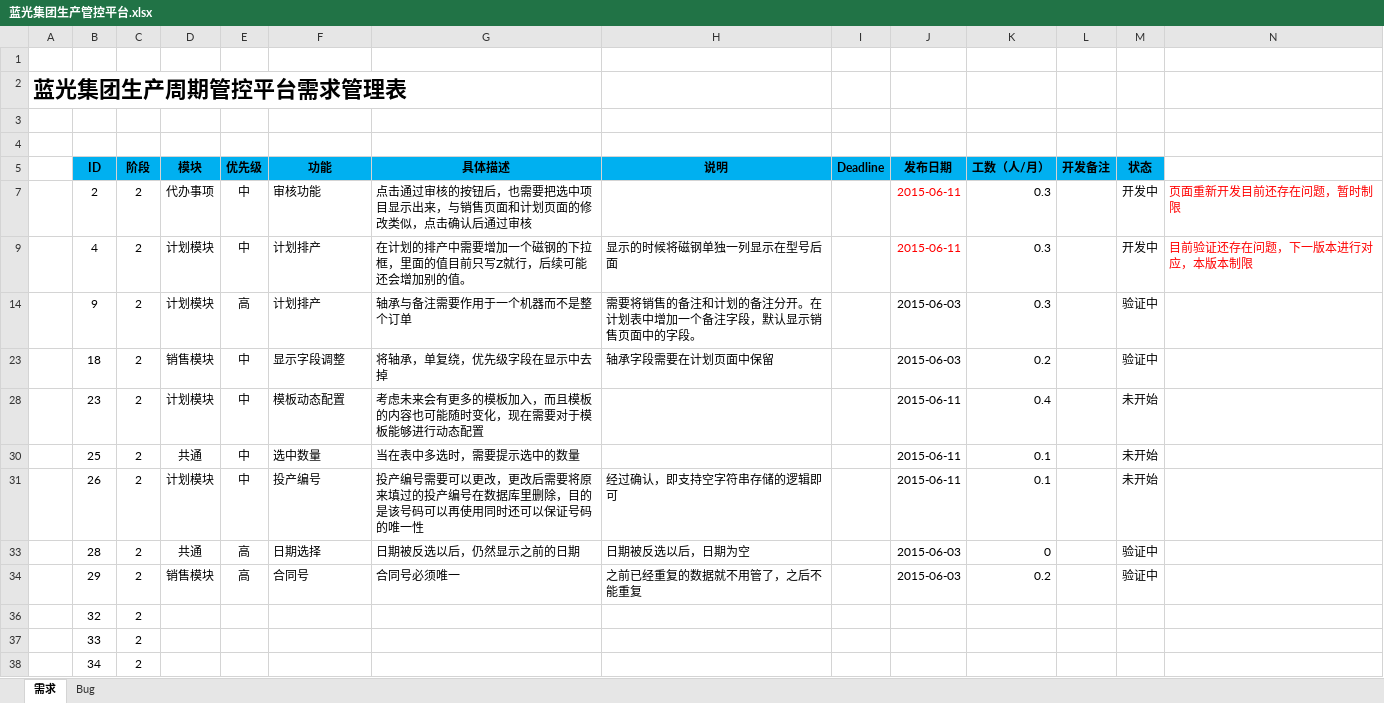
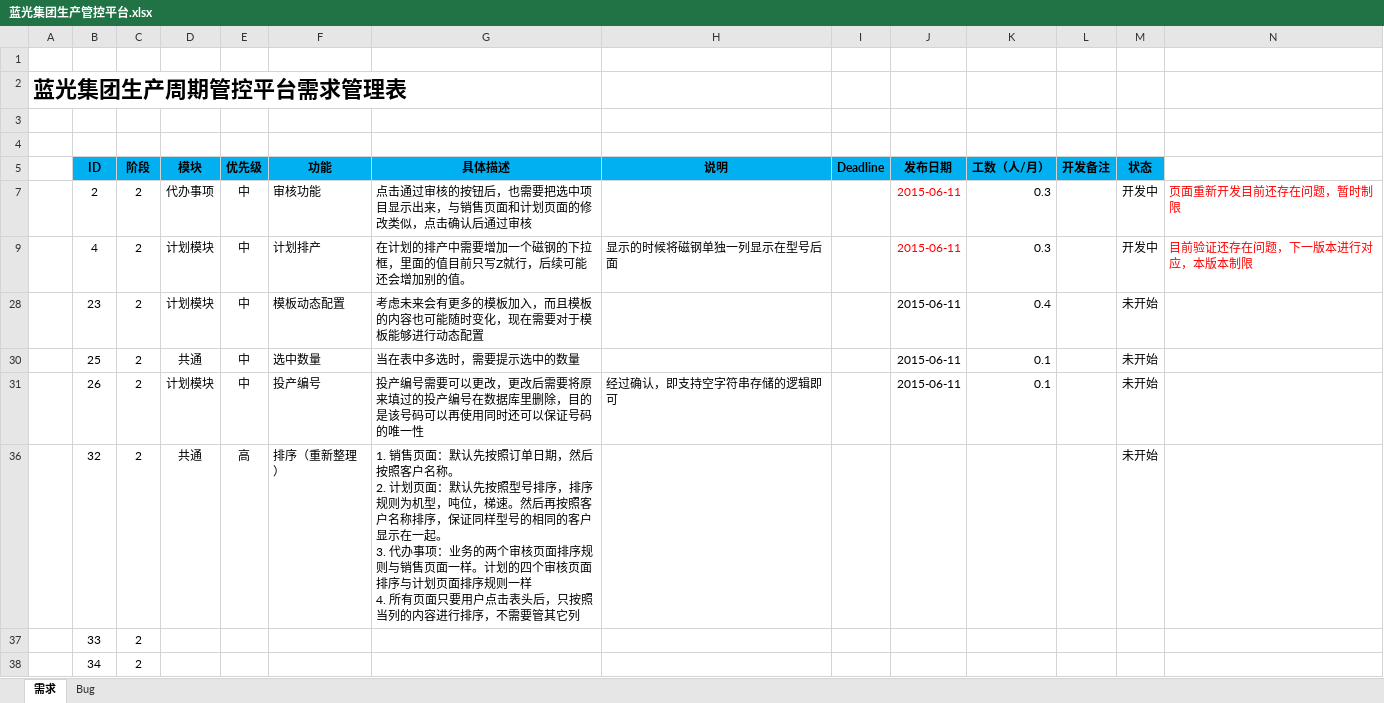
Before and after one commit to Patrick-Wang/BlueRay, an Excel workbook: Documentation/蓝光集团生产管控平台.xlsx, sheet 需求, drawn as a sheet; only a part is shown; values as stored, in another font and other column widths than the file's, no borders; rows hold the shown columns only; ↵ is a line break in a cell; the diff names each change by its address in the sheet, - before the commit and + after, or states it on an @@ line.

Commit message:
更新需求和Bug备注

```diff
--- a/Documentation/蓝光集团生产管控平台.xlsx (sheet 需求)
+++ b/Documentation/蓝光集团生产管控平台.xlsx (sheet 需求)
-row 14:  | 9 | 2 | 计划模块 | 高 | 计划排产 | 轴承与备注需要作用于一个机器而不是整个订单 | 需要将销售的备注和计划的备注分开。在计划表中增加一个备注字段，默认显示销售页面中的字段。 |  | 2015-06-03 | 0.3 |  | 验证中
-row 23:  | 18 | 2 | 销售模块 | 中 | 显示字段调整 | 将轴承，单复绕，优先级字段在显示中去掉 | 轴承字段需要在计划页面中保留 |  | 2015-06-03 | 0.2 |  | 验证中
-row 33:  | 28 | 2 | 共通 | 高 | 日期选择 | 日期被反选以后，仍然显示之前的日期 | 日期被反选以后，日期为空 |  | 2015-06-03 | 0 |  | 验证中
-row 34:  | 29 | 2 | 销售模块 | 高 | 合同号 | 合同号必须唯一 | 之前已经重复的数据就不用管了，之后不能重复 |  | 2015-06-03 | 0.2 |  | 验证中
-D36 (模块): (empty)
+D36 (模块): 共通
-E36 (优先级): (empty)
+E36 (优先级): 高
-F36 (功能): (empty)
+F36 (功能): 排序（重新整理）
-G36 (具体描述): (empty)
+G36 (具体描述): 1. 销售页面：默认先按照订单日期，然后按照客户名称。 ↵ 2. 计划页面：默认先按照型号排序，排序规则为机型，吨位，梯速。然后再按照客户名称排序，保证同样型号的相同的客户显示在一起。 ↵ 3. 代办事项：业务的两个审核页面排序规则与销售页面一样。计划的四个审核页面排序与计划页面排序规则一样 ↵ 4. 所有页面只要用户点击表头后，只按照当列的内容进行排序，不需要管其它列
-M36 (状态): (empty)
+M36 (状态): 未开始
```
Also changed, not shown: sheet Bug, hidden cells.
